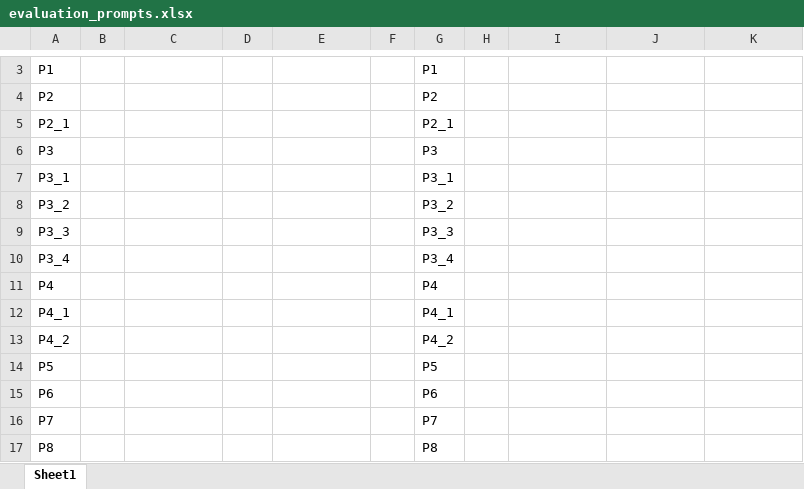
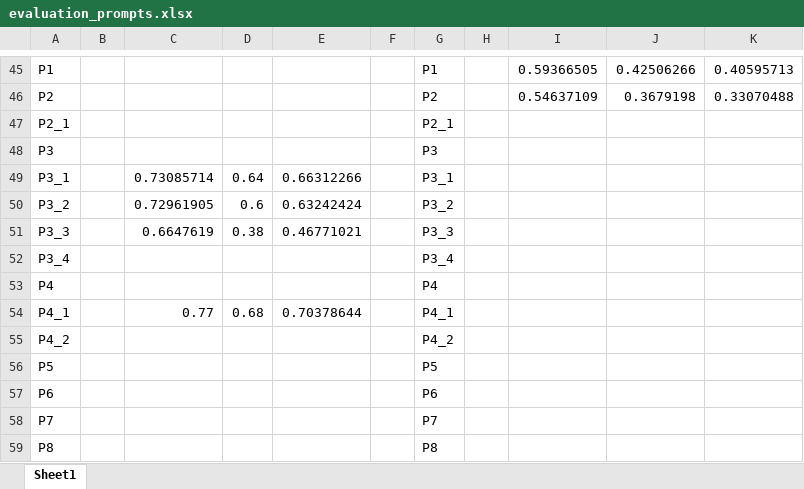
Before and after one commit to Ineichen-Group/StudyTypeTeller, an Excel workbook: data/evaluation_prompts.xlsx, sheet Sheet1, drawn as a sheet; only a part is shown, gaps mark what is left out; values as stored, in another font and other column widths than the file's, no borders; addresses are those after the commit; the diff covers the shown part only; the diff names each change by its address in the sheet, - before the commit and + after, or states it on an @@ line.

Commit message:
worked with P10 to P11_..., made excel sheet with evaluations, P8 evaluation cannot be done because output not always in correct format

```diff
--- a/data/evaluation_prompts.xlsx (sheet Sheet1)
+++ b/data/evaluation_prompts.xlsx (sheet Sheet1)
-I45: (empty)
+I45: 0.59366505
-J45: (empty)
+J45: 0.42506266
-K45: (empty)
+K45: 0.40595713
-I46: (empty)
+I46: 0.54637109
-J46: (empty)
+J46: 0.3679198
-K46: (empty)
+K46: 0.33070488
-C49: (empty)
+C49: 0.73085714
-D49: (empty)
+D49: 0.64
-E49: (empty)
+E49: 0.66312266
-C50: (empty)
+C50: 0.72961905
-D50: (empty)
+D50: 0.6
-E50: (empty)
+E50: 0.63242424
-C51: (empty)
+C51: 0.6647619
-D51: (empty)
+D51: 0.38
-E51: (empty)
+E51: 0.46771021
-C54: (empty)
+C54: 0.77
-D54: (empty)
+D54: 0.68
-E54: (empty)
+E54: 0.70378644
```
Also changed, not shown: 45 added rows, 18 removed rows and 6 edited cells elsewhere in this sheet, 13 other files.
